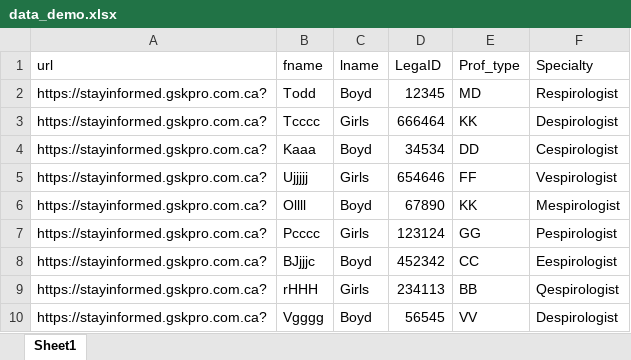
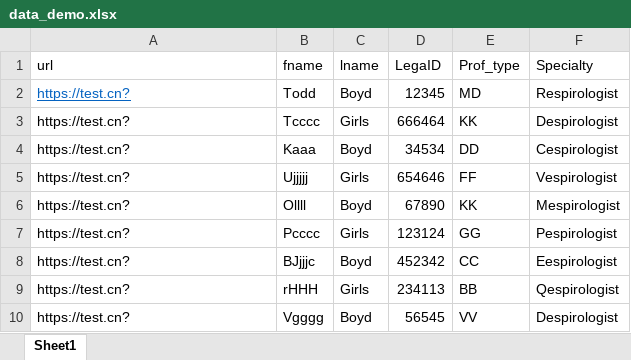
Before and after one commit to jsmmmmm/rust_qrcode_excel, an Excel workbook: data_demo.xlsx, sheet Sheet1, drawn as a sheet; values as stored, in another font and other column widths than the file's, no borders; charts and pictures not drawn; the diff names each change by its address in the sheet, - before the commit and + after, or states it on an @@ line.

```diff
--- a/data_demo.xlsx (sheet Sheet1)
+++ b/data_demo.xlsx (sheet Sheet1)
-A2:A10 (url): https://stayinformed.gskpro.com.ca?
+A2:A10 (url): https://test.cn?
@@ A2 underline: off → on, text colour: black → #0563C1 @@
```
Also changed, not shown: charts or pictures, 11 other files.
